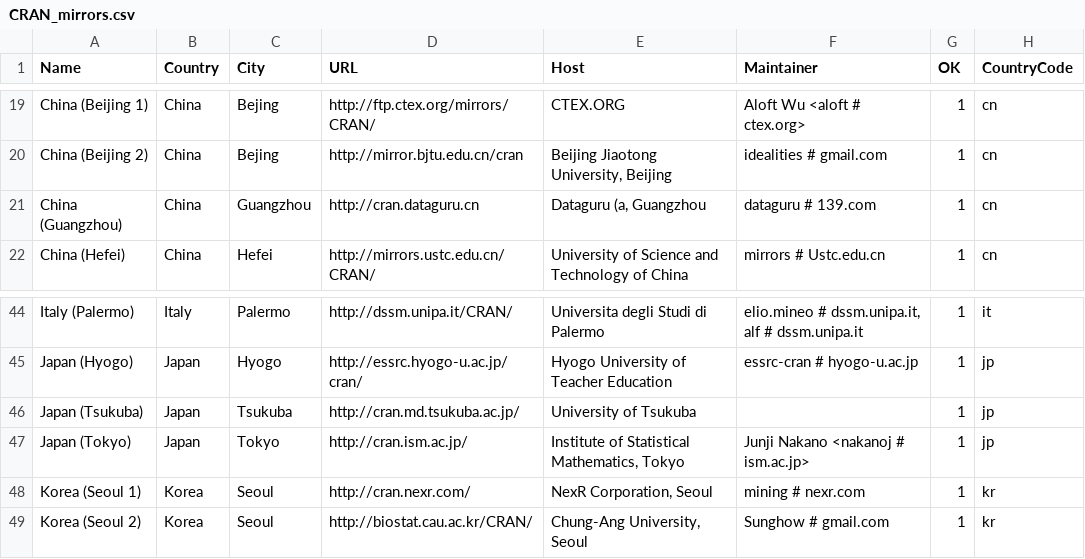
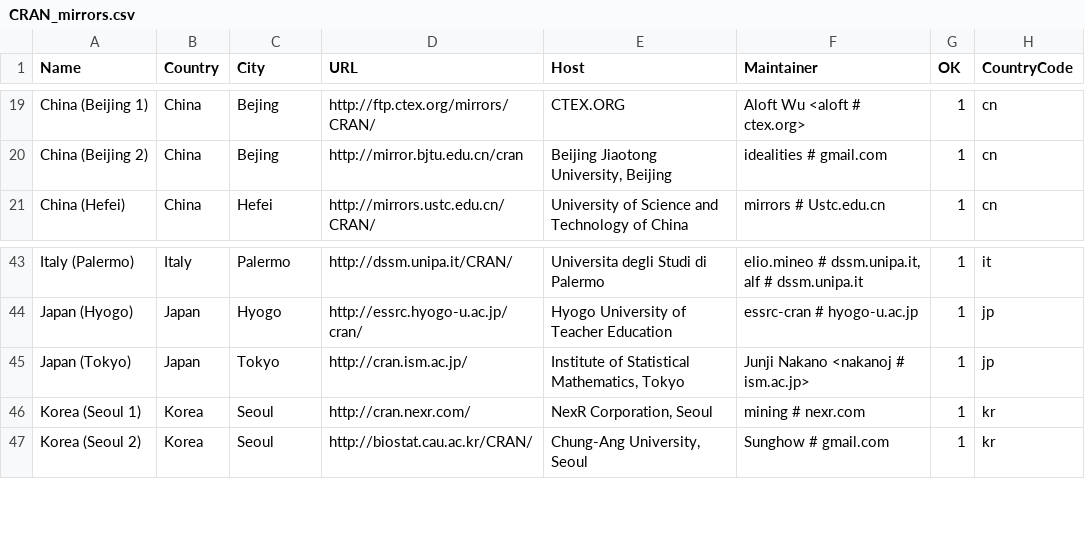
Before and after one commit to t-kalinowski/r-svn-formatted, a CSV file: doc/CRAN_mirrors.csv, drawn as a sheet; only a part is shown, gaps mark what is left out; the diff names each change by its address in the sheet, - before the commit and + after, or states it on an @@ line.

Commit message:
Remove 2 non-functional mirrors.
git-svn-id: https://svn.r-project.org/R/trunk@64158 00db46b3-68df-0310-9c12-caf00c1e9a41

```diff
--- a/doc/CRAN_mirrors.csv
+++ b/doc/CRAN_mirrors.csv
-row 21: China (Guangzhou) | China | Guangzhou | http://cran.dataguru.cn | Dataguru (a, Guangzhou | dataguru # 139.com | 1 | cn
-row 46: Japan (Tsukuba) | Japan | Tsukuba | http://cran.md.tsukuba.ac.jp/ | University of Tsukuba |  | 1 | jp
```
